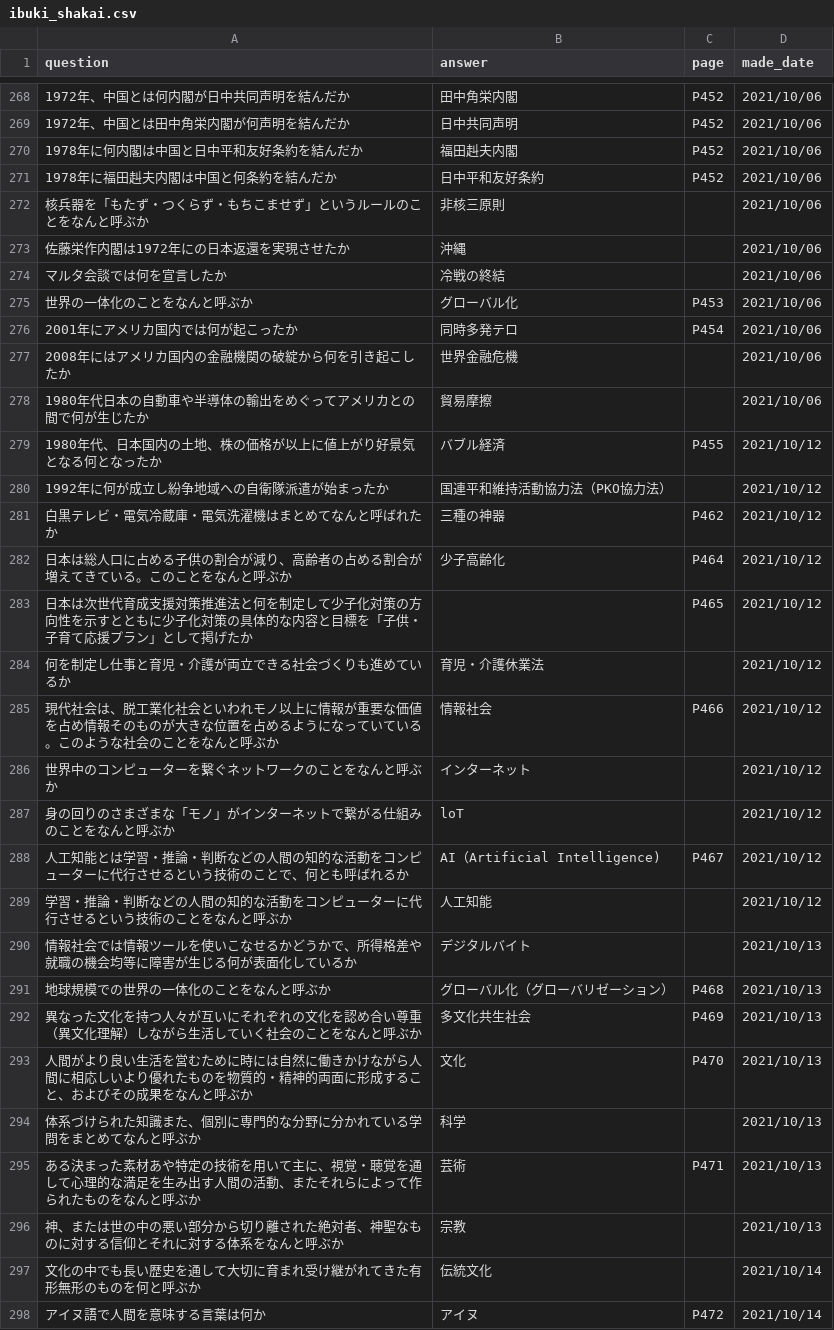
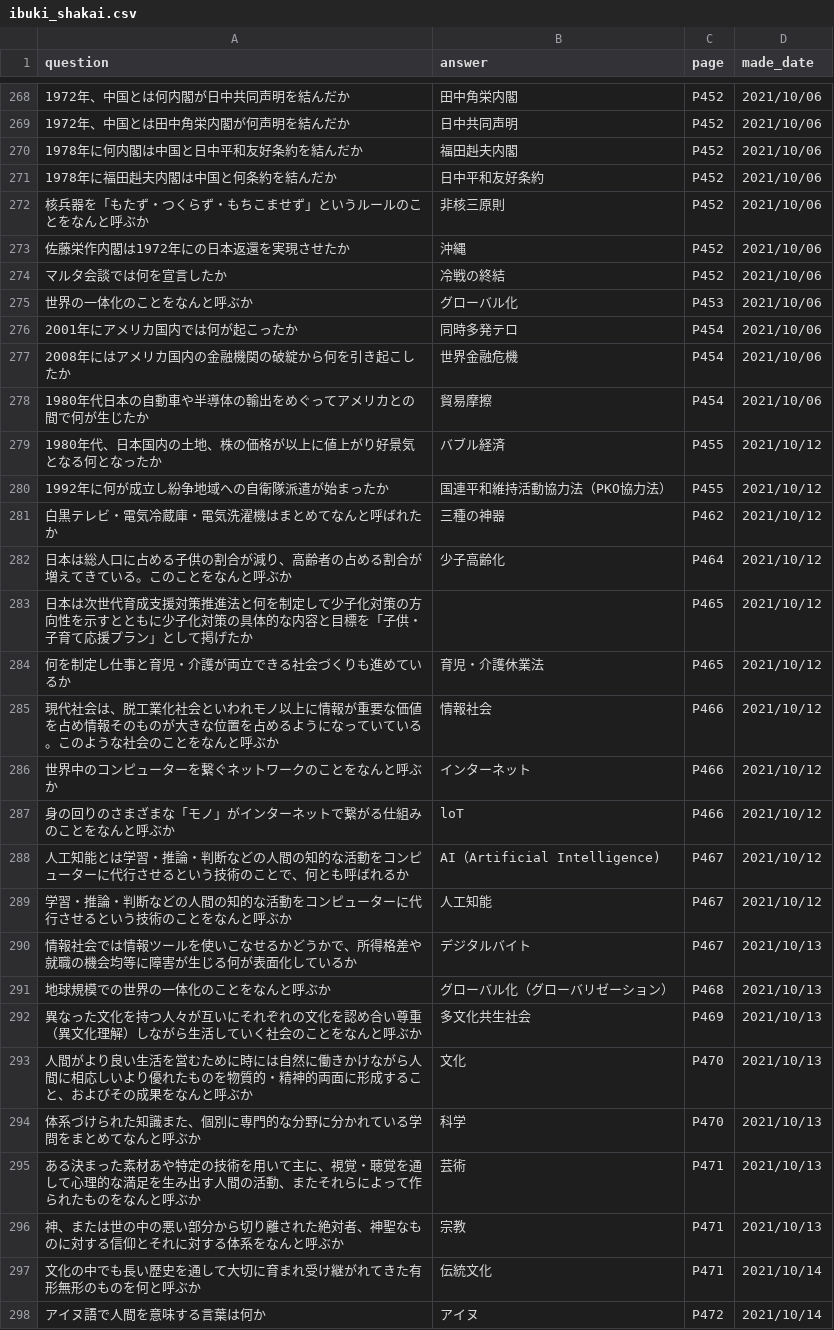
Before and after one commit to kuntaro0524/QuizApp2, a CSV file: QuizUploader/ibuki_shakai.csv, drawn as a sheet; only a part is shown, gaps mark what is left out; the diff covers the shown part only.

```diff
--- a/QuizUploader/ibuki_shakai.csv
+++ b/QuizUploader/ibuki_shakai.csv
@@ -271,11 +271,11 @@ question,answer,page,made_date
 1978年に福田赳夫内閣は中国と何条約を結んだか,日中平和友好条約,P452,2021/10/06
-核兵器を「もたず・つくらず・もちこませず」というルールのことをなんと呼ぶか,非核三原則,,2021/10/06
-佐藤栄作内閣は1972年にの日本返還を実現させたか,沖縄,,2021/10/06
-マルタ会談では何を宣言したか,冷戦の終結,,2021/10/06
+核兵器を「もたず・つくらず・もちこませず」というルールのことをなんと呼ぶか,非核三原則,P452,2021/10/06
+佐藤栄作内閣は1972年にの日本返還を実現させたか,沖縄,P452,2021/10/06
+マルタ会談では何を宣言したか,冷戦の終結,P452,2021/10/06
 世界の一体化のことをなんと呼ぶか,グローバル化,P453,2021/10/06
 2001年にアメリカ国内では何が起こったか,同時多発テロ,P454,2021/10/06
-2008年にはアメリカ国内の金融機関の破綻から何を引き起こしたか,世界金融危機,,2021/10/06
-1980年代日本の自動車や半導体の輸出をめぐってアメリカとの間で何が生じたか,貿易摩擦,,2021/10/06
+2008年にはアメリカ国内の金融機関の破綻から何を引き起こしたか,世界金融危機,P454,2021/10/06
+1980年代日本の自動車や半導体の輸出をめぐってアメリカとの間で何が生じたか,貿易摩擦,P454,2021/10/06
 1980年代、日本国内の土地、株の価格が以上に値上がり好景気となる何となったか,バブル経済,P455,2021/10/12
-1992年に何が成立し紛争地域への自衛隊派遣が始まったか,国連平和維持活動協力法（PKO協力法）,,2021/10/12
+1992年に何が成立し紛争地域への自衛隊派遣が始まったか,国連平和維持活動協力法（PKO協力法）,P455,2021/10/12
 白黒テレビ・電気冷蔵庫・電気洗濯機はまとめてなんと呼ばれたか,三種の神器,P462,2021/10/12
@@ -283,9 +283,9 @@ question,answer,page,made_date
 日本は次世代育成支援対策推進法と何を制定して少子化対策の方向性を示すとともに少子化対策の具体的な内容と目標を「子供・子育て応援プラン」として掲げたか,,P465,2021/10/12
-何を制定し仕事と育児・介護が両立できる社会づくりも進めているか,育児・介護休業法,,2021/10/12
+何を制定し仕事と育児・介護が両立できる社会づくりも進めているか,育児・介護休業法,P465,2021/10/12
 現代社会は、脱工業化社会といわれモノ以上に情報が重要な価値を占め情報そのものが大きな位置を占めるようになっていている。このような社会のことをなんと呼ぶか,情報社会,P466,2021/10/12
-世界中のコンピューターを繋ぐネットワークのことをなんと呼ぶか,インターネット,,2021/10/12
-身の回りのさまざまな「モノ」がインターネットで繋がる仕組みのことをなんと呼ぶか,loT,,2021/10/12
+世界中のコンピューターを繋ぐネットワークのことをなんと呼ぶか,インターネット,P466,2021/10/12
+身の回りのさまざまな「モノ」がインターネットで繋がる仕組みのことをなんと呼ぶか,loT,P466,2021/10/12
 人工知能とは学習・推論・判断などの人間の知的な活動をコンピューターに代行させるという技術のことで、何とも呼ばれるか,AI（Artificial Intelligence),P467,2021/10/12
-学習・推論・判断などの人間の知的な活動をコンピューターに代行させるという技術のことをなんと呼ぶか,人工知能,,2021/10/12
-情報社会では情報ツールを使いこなせるかどうかで、所得格差や就職の機会均等に障害が生じる何が表面化しているか,デジタルバイト,,2021/10/13
+学習・推論・判断などの人間の知的な活動をコンピューターに代行させるという技術のことをなんと呼ぶか,人工知能,P467,2021/10/12
+情報社会では情報ツールを使いこなせるかどうかで、所得格差や就職の機会均等に障害が生じる何が表面化しているか,デジタルバイト,P467,2021/10/13
 地球規模での世界の一体化のことをなんと呼ぶか,グローバル化（グローバリゼーション）,P468,2021/10/13
@@ -293,6 +293,6 @@ question,answer,page,made_date
 人間がより良い生活を営むために時には自然に働きかけながら人間に相応しいより優れたものを物質的・精神的両面に形成すること、およびその成果をなんと呼ぶか,文化,P470,2021/10/13
-体系づけられた知識また、個別に専門的な分野に分かれている学問をまとめてなんと呼ぶか,科学,,2021/10/13
+体系づけられた知識また、個別に専門的な分野に分かれている学問をまとめてなんと呼ぶか,科学,P470,2021/10/13
 ある決まった素材あや特定の技術を用いて主に、視覚・聴覚を通して心理的な満足を生み出す人間の活動、またそれらによって作られたものをなんと呼ぶか,芸術,P471,2021/10/13
-神、または世の中の悪い部分から切り離された絶対者、神聖なものに対する信仰とそれに対する体系をなんと呼ぶか,宗教,,2021/10/13
-文化の中でも長い歴史を通して大切に育まれ受け継がれてきた有形無形のものを何と呼ぶか,伝統文化,,2021/10/14
+神、または世の中の悪い部分から切り離された絶対者、神聖なものに対する信仰とそれに対する体系をなんと呼ぶか,宗教,P471,2021/10/13
+文化の中でも長い歴史を通して大切に育まれ受け継がれてきた有形無形のものを何と呼ぶか,伝統文化,P471,2021/10/14
 アイヌ語で人間を意味する言葉は何か,アイヌ,P472,2021/10/14
```
Also changed, not shown: 91 edited cells elsewhere in this file, 10 other files.
